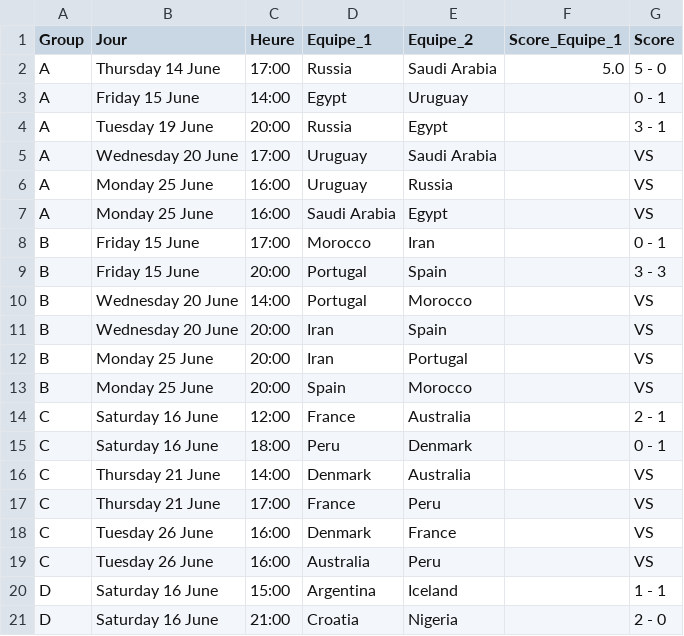
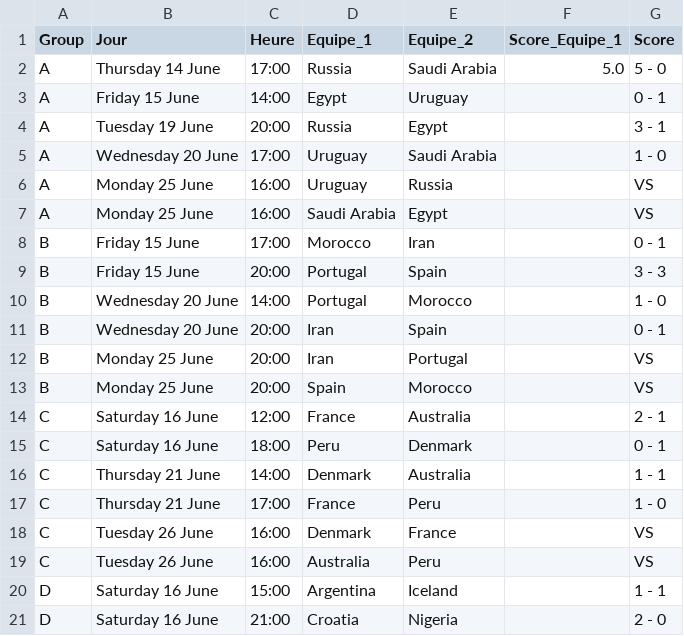
Before and after one commit to ClementTr/WorldCup_Dashboard, a CSV file: DjangoWorldCup/worldcup/static/worldcup/data/matchs.csv, drawn as a sheet; only a part is shown; the diff covers the shown part only.

```diff
--- a/DjangoWorldCup/worldcup/static/worldcup/data/matchs.csv
+++ b/DjangoWorldCup/worldcup/static/worldcup/data/matchs.csv
@@ -4,3 +4,3 @@ A;Friday 15 June;14:00;Egypt;Uruguay;;0 - 1
 A;Tuesday 19 June;20:00;Russia;Egypt;;3 - 1
-A;Wednesday 20 June;17:00;Uruguay;Saudi Arabia;;VS
+A;Wednesday 20 June;17:00;Uruguay;Saudi Arabia;;1 - 0
 A;Monday 25 June;16:00;Uruguay;Russia;;VS
@@ -9,4 +9,4 @@ B;Friday 15 June;17:00;Morocco;Iran;;0 - 1
 B;Friday 15 June;20:00;Portugal;Spain;;3 - 3
-B;Wednesday 20 June;14:00;Portugal;Morocco;;VS
-B;Wednesday 20 June;20:00;Iran;Spain;;VS
+B;Wednesday 20 June;14:00;Portugal;Morocco;;1 - 0
+B;Wednesday 20 June;20:00;Iran;Spain;;0 - 1
 B;Monday 25 June;20:00;Iran;Portugal;;VS
@@ -15,4 +15,4 @@ C;Saturday 16 June;12:00;France;Australia;;2 - 1
 C;Saturday 16 June;18:00;Peru;Denmark;;0 - 1
-C;Thursday 21 June;14:00;Denmark;Australia;;VS
-C;Thursday 21 June;17:00;France;Peru;;VS
+C;Thursday 21 June;14:00;Denmark;Australia;;1 - 1
+C;Thursday 21 June;17:00;France;Peru;;1 - 0
 C;Tuesday 26 June;16:00;Denmark;France;;VS
```
Also changed, not shown: 7 edited cells elsewhere in this file, DjangoWorldCup/worldcup/static/worldcup/data/data_group.csv, 3 other files.
